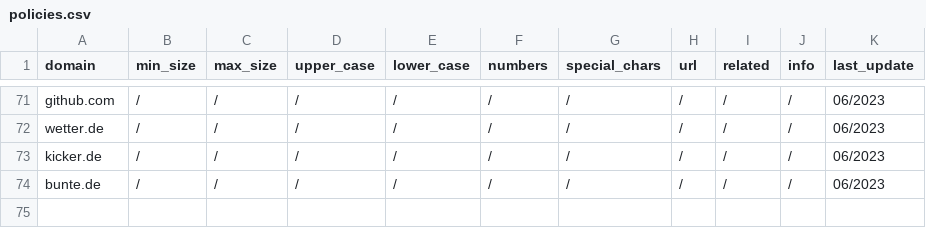
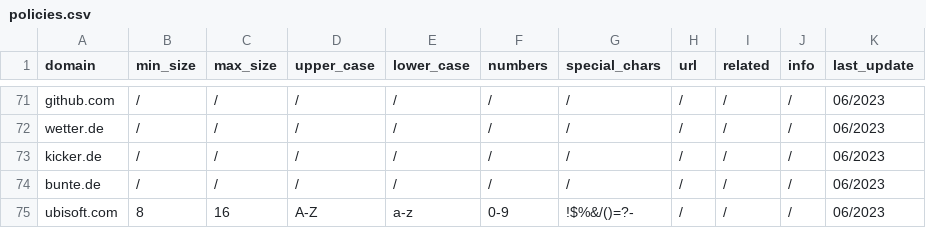
Before and after one commit to user9209/verified, a CSV file: policies.csv, drawn as a sheet; only a part is shown, gaps mark what is left out; the diff names each change by its address in the sheet, - before the commit and + after, or states it on an @@ line.

Commit message:
policies

```diff
--- a/policies.csv
+++ b/policies.csv
+row 75: ubisoft.com | 8 | 16 | A-Z | a-z | 0-9 | !$%&/()=?- | / | / | / | 06/2023
```
